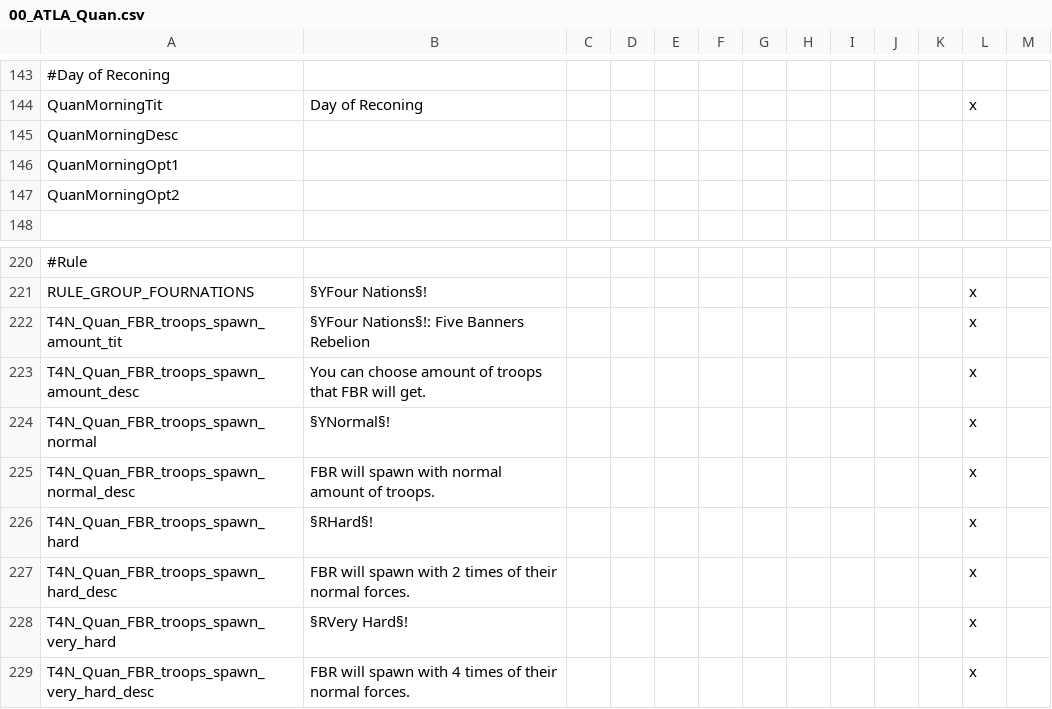
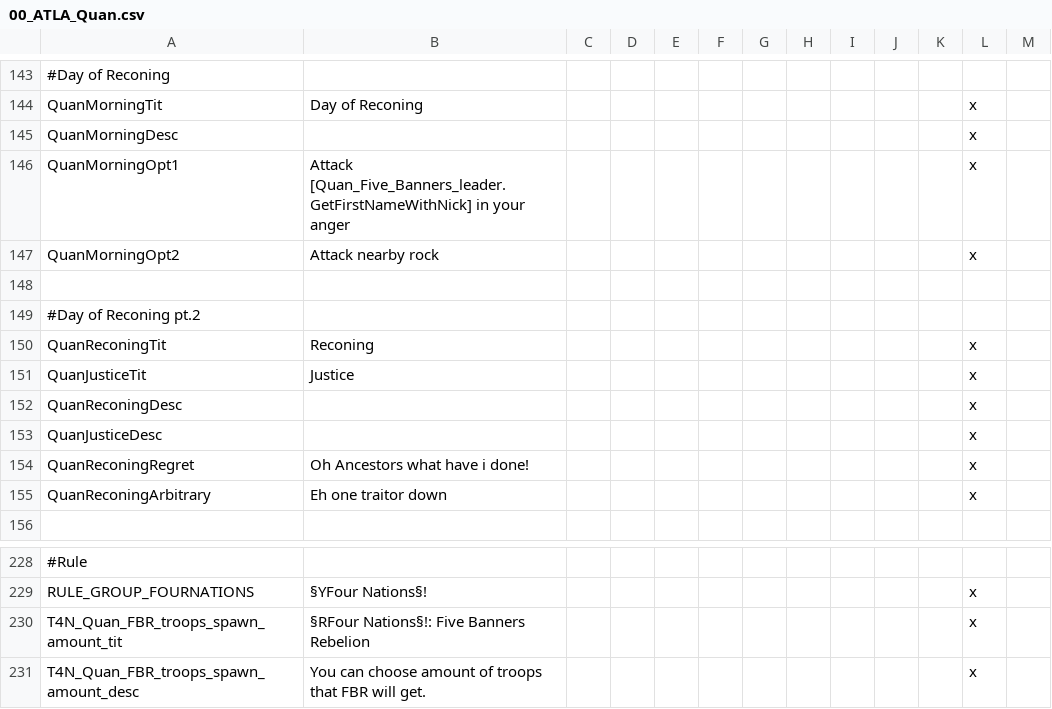
Before and after one commit to TypicalCrusader/ATLA-restored, a CSV file: avatar - four nations restored/localisation/00_ATLA_Quan.csv, drawn as a sheet; only a part is shown, gaps mark what is left out; the shorter side is filled out with more unchanged rows; addresses are those after the commit; the diff names each change by its address in the sheet, - before the commit and + after, or states it on an @@ line.

```diff
--- a/avatar - four nations restored/localisation/00_ATLA_Quan.csv
+++ b/avatar - four nations restored/localisation/00_ATLA_Quan.csv
-L145:L147: (empty)
+L145:L147: x
-B146: (empty)
+B146: Attack [Quan_Five_Banners_leader.GetFirstNameWithNick] in your anger
-B147: (empty)
+B147: Attack nearby rock
+row 148: (empty)
+row 149: #Day of Reconing pt.2
+row 150: QuanReconingTit | Reconing |  |  |  |  |  |  |  |  |  | x
+row 151: QuanJusticeTit | Justice |  |  |  |  |  |  |  |  |  | x
+row 152: QuanReconingDesc |  |  |  |  |  |  |  |  |  |  | x
+row 153: QuanJusticeDesc |  |  |  |  |  |  |  |  |  |  | x
+row 154: QuanReconingRegret | Oh Ancestors what have i done! |  |  |  |  |  |  |  |  |  | x
+row 155: QuanReconingArbitrary | Eh one traitor down |  |  |  |  |  |  |  |  |  | x
-B230: §YFour Nations§!: Five Banners Rebelion
+B230: §RFour Nations§!: Five Banners Rebelion
```
Also changed, not shown: avatar - four nations restored/localisation/00_ATLA_new_title_prefixes.csv, 5 other files.
